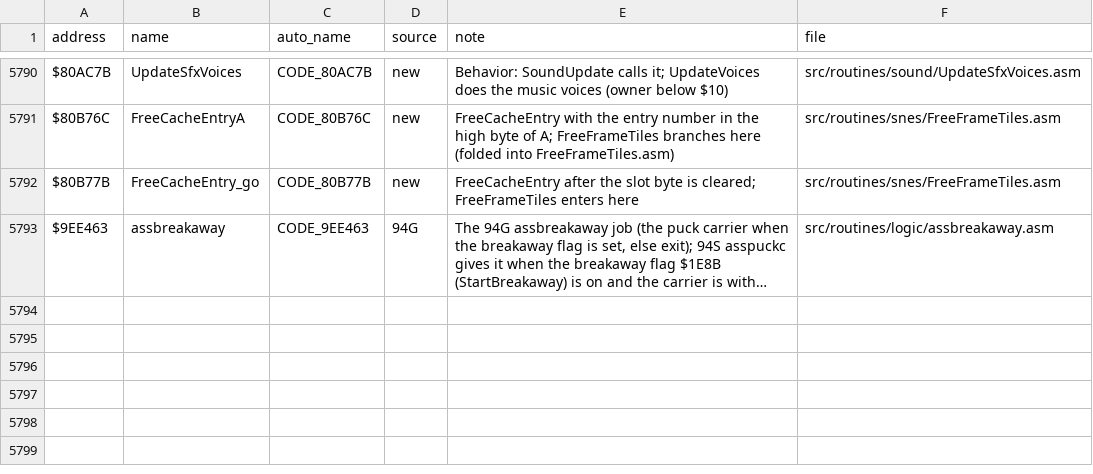
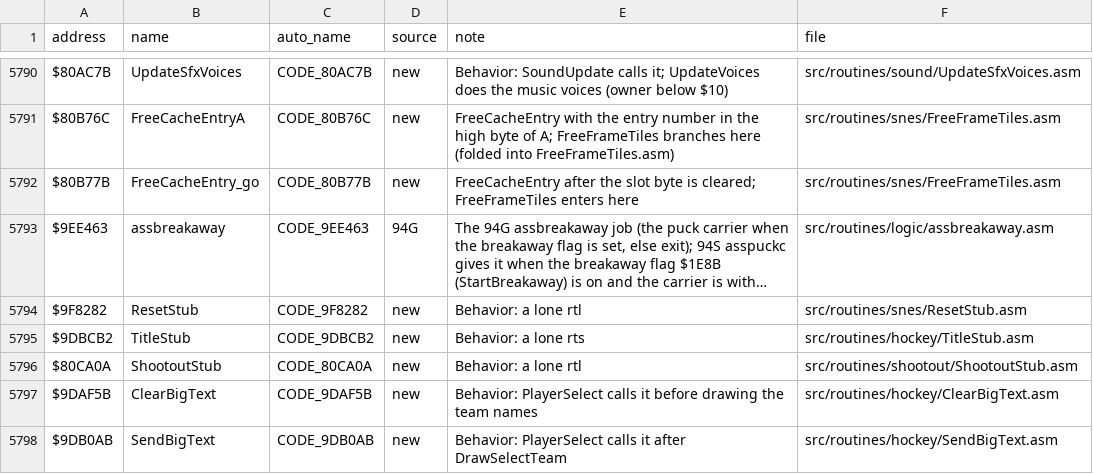
Before and after one commit to Mhopkinsinc/NHL94SNES, a CSV file: docs/name_map.csv, drawn as a sheet; only a part is shown, gaps mark what is left out; long unchanged cells end in …; the diff names each change by its address in the sheet, - before the commit and + after, or states it on an @@ line.

```diff
--- a/docs/name_map.csv
+++ b/docs/name_map.csv
+row 5794: $9F8282 | ResetStub | CODE_9F8282 | new | Behavior: a lone rtl | src/routines/snes/ResetStub.asm
+row 5795: $9DBCB2 | TitleStub | CODE_9DBCB2 | new | Behavior: a lone rts | src/routines/hockey/TitleStub.asm
+row 5796: $80CA0A | ShootoutStub | CODE_80CA0A | new | Behavior: a lone rtl | src/routines/shootout/ShootoutStub.asm
+row 5797: $9DAF5B | ClearBigText | CODE_9DAF5B | new | Behavior: PlayerSelect calls it before drawing the team names | src/routines/hockey/ClearBigText.asm
+row 5798: $9DB0AB | SendBigText | CODE_9DB0AB | new | Behavior: PlayerSelect calls it after DrawSelectTeam | src/routines/hockey/SendBigText.asm
```
Also changed, not shown: 17 other files.
